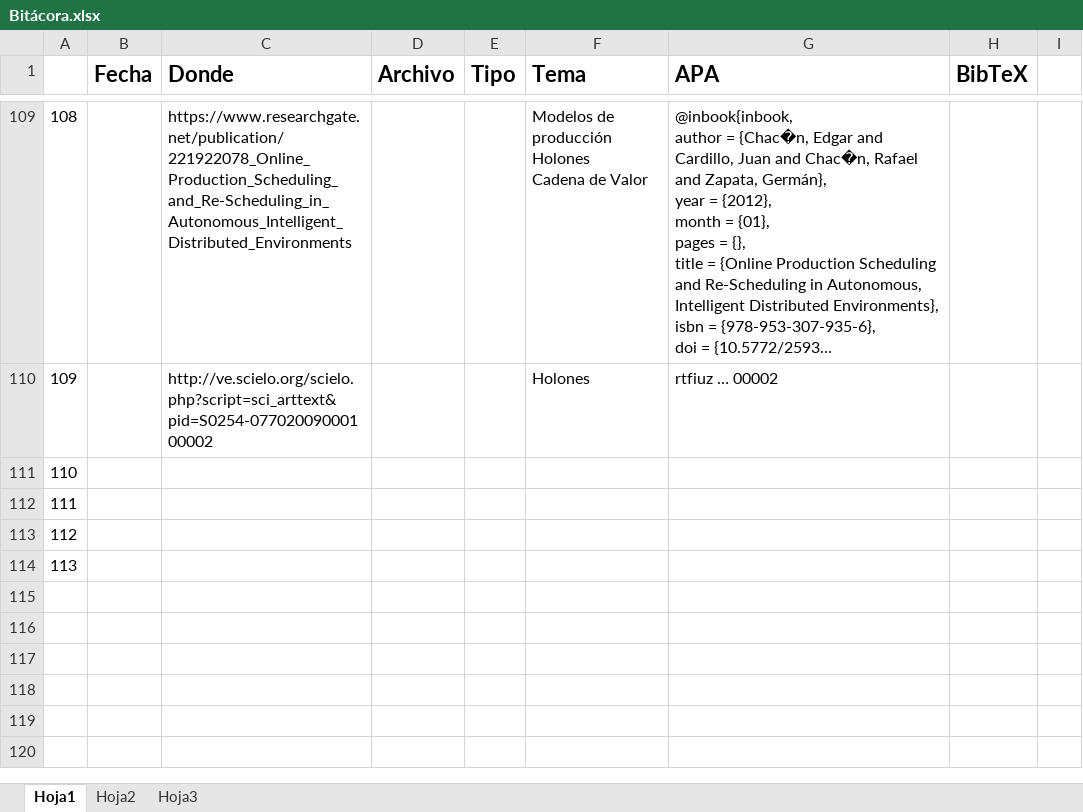
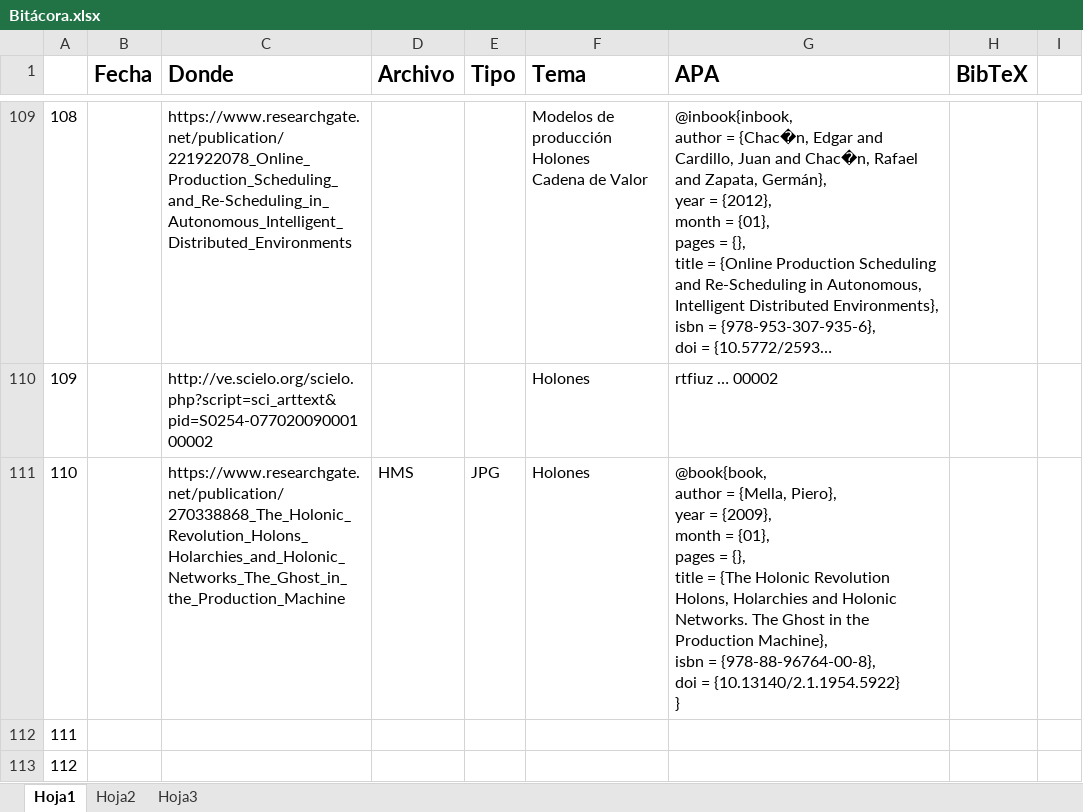
Before and after one commit to Ysislp/digital-twin-prop, an Excel workbook: Bitácora.xlsx, sheet Hoja1, drawn as a sheet; only a part is shown, gaps mark what is left out; the shorter side is filled out with more unchanged rows; long unchanged cells end in …; values as stored, in another font and other column widths than the file's, no borders; ↵ is a line break in a cell; the diff names each change by its address in the sheet, - before the commit and + after, or states it on an @@ line.

```diff
--- a/Bitácora.xlsx (sheet Hoja1)
+++ b/Bitácora.xlsx (sheet Hoja1)
-C111 (Donde): (empty)
+C111 (Donde): https://www.researchgate.net/publication/270338868_The_Holonic_Revolution_Holons_Holarchies_and_Holonic_Networks_The_Ghost_in_the_Production_Machine
-D111 (Archivo): (empty)
+D111 (Archivo): HMS
-E111 (Tipo): (empty)
+E111 (Tipo): JPG
-F111 (Tema): (empty)
+F111 (Tema): Holones
-G111 (APA): (empty)
+G111 (APA): @book{book, ↵ author = {Mella, Piero}, ↵ year = {2009}, ↵ month = {01}, ↵ pages = {}, ↵ title = {The Holonic Revolution Holons, Holarchies and Holonic Networks. The Ghost in the Production Machine}, ↵ isbn = {978-88-96764-00-8}, ↵ doi = {10.13140/2.1.1954.5922} ↵ }
```
Also changed, not shown: 9 other files.
